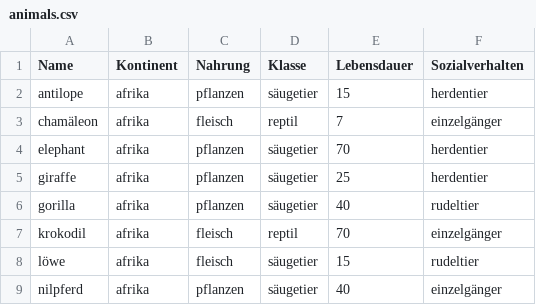
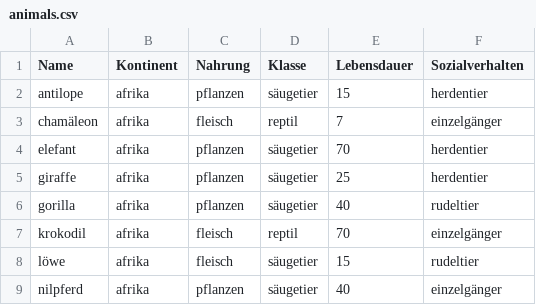
Before and after one commit to ultraluminar/WebDev-2023w, a CSV file: spiel/animals.csv, drawn as a sheet; only a part is shown; the diff names each change by its address in the sheet, - before the commit and + after, or states it on an @@ line.

Commit message:
Fix spelling error in animals.csv

```diff
--- a/spiel/animals.csv
+++ b/spiel/animals.csv
-A4 (Name): elephant
+A4 (Name): elefant
```
